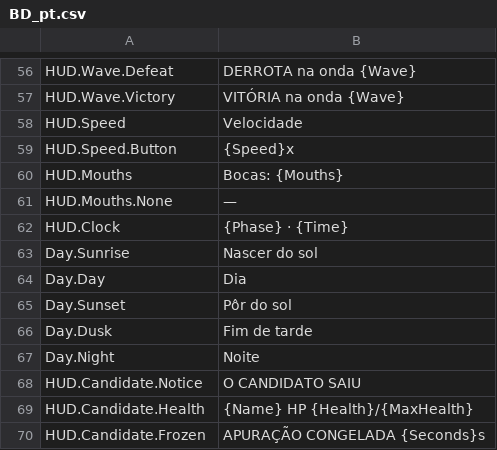
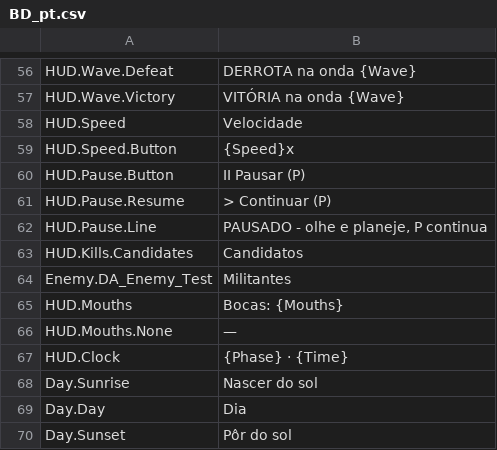
Before and after one commit to devgurila11/brazil_defense, a CSV file: Content/BD/Text/BD_pt.csv, drawn as a sheet; only a part is shown, gaps mark what is left out; the shorter side is filled out with more unchanged rows.

```diff
--- a/Content/BD/Text/BD_pt.csv
+++ b/Content/BD/Text/BD_pt.csv
@@ -59,2 +59,7 @@
 "HUD.Speed.Button","{Speed}x"
+"HUD.Pause.Button","II Pausar (P)"
+"HUD.Pause.Resume","> Continuar (P)"
+"HUD.Pause.Line","PAUSADO - olhe e planeje, P continua"
+"HUD.Kills.Candidates","Candidatos"
+"Enemy.DA_Enemy_Test","Militantes"
 "HUD.Mouths","Bocas: {Mouths}"
```
Also changed, not shown: Content/BD/Text/BD_en.csv, 24 other files.
